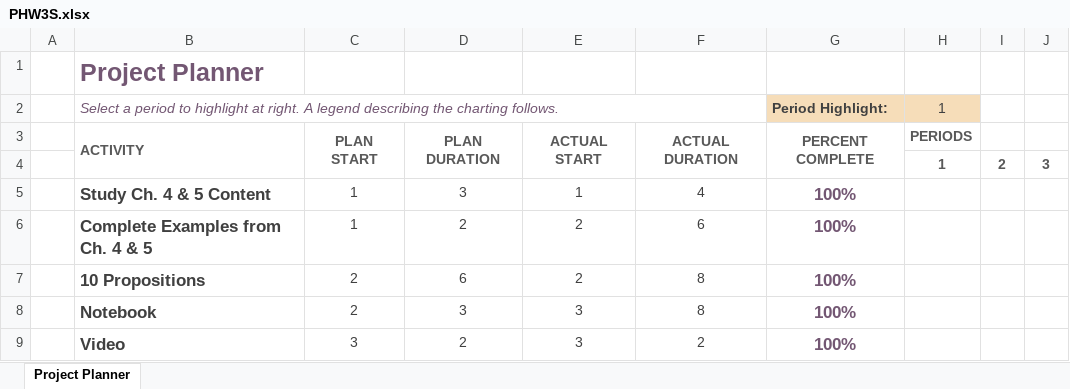
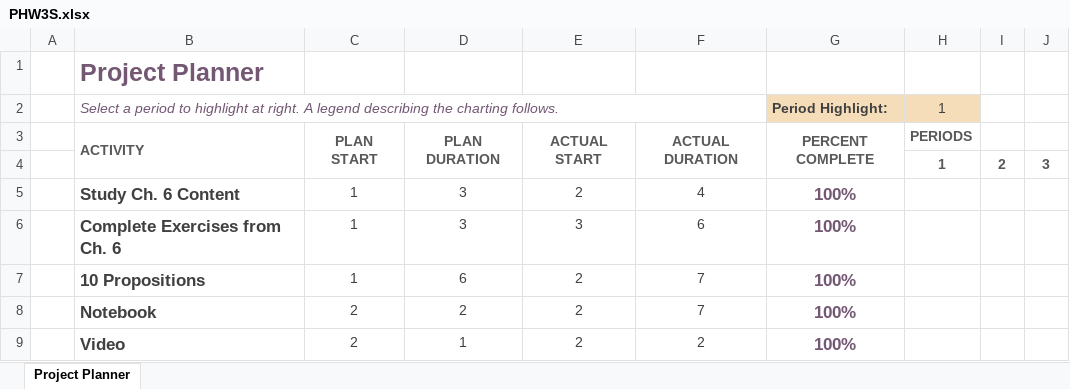
Before and after one commit to Inder3428/Group_2_CSCI381, an Excel workbook: Daniel Gargiullo/PHW3S/PHW3S.xlsx, sheet Project Planner, drawn as a sheet; only a part is shown; values as stored, in another font and other column widths than the file's, no borders; conditional formats not drawn; the diff names each change by its address in the sheet, - before the commit and + after, or states it on an @@ line.

Commit message:
Fill-in Gantt Chart (`PHW3S.xlsx`), update group notebook `_PHW3S/Exercises.ipynb`, add my notebook `PHW3S.ipynb` and video `VIDEO.zip`

```diff
--- a/Daniel Gargiullo/PHW3S/PHW3S.xlsx (sheet Project Planner)
+++ b/Daniel Gargiullo/PHW3S/PHW3S.xlsx (sheet Project Planner)
-B5: Study Ch. 4 & 5 Content
+B5: Study Ch. 6 Content
-E5: 1
+E5: 2
-B6: Complete Examples from Ch. 4 & 5
+B6: Complete Exercises from Ch. 6
-D6: 2
+D6: 3
-E6: 2
+E6: 3
-C7: 2
+C7: 1
-F7:F8: 8
+F7:F8: 7
-D8: 3
+D8: 2
-E8:E9: 3
+E8:E9: 2
-C9: 3
+C9: 2
-D9: 2
+D9: 1
```
Also changed, not shown: 4 other files.
